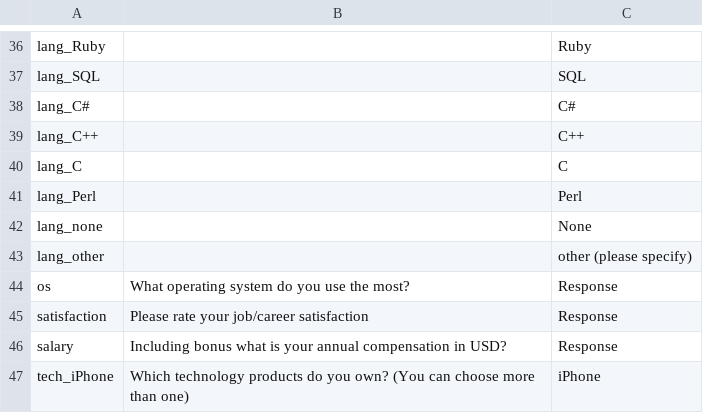
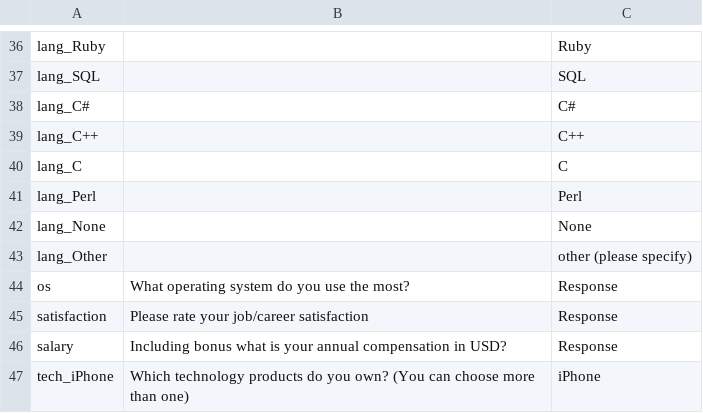
Before and after one commit to djlns/stackoverflow-insights, a CSV file: schemas/2011.csv, drawn as a sheet; only a part is shown, gaps mark what is left out.

```diff
--- a/schemas/2011.csv
+++ b/schemas/2011.csv
@@ -41,4 +41,4 @@ lang_C,,C
 lang_Perl,,Perl
-lang_none,,None
-lang_other,,other (please specify)
+lang_None,,None
+lang_Other,,other (please specify)
 os,What operating system do you use the most?,Response
```
Also changed, not shown: schemas/2012.csv, schemas/2013.csv, 2 other files.
